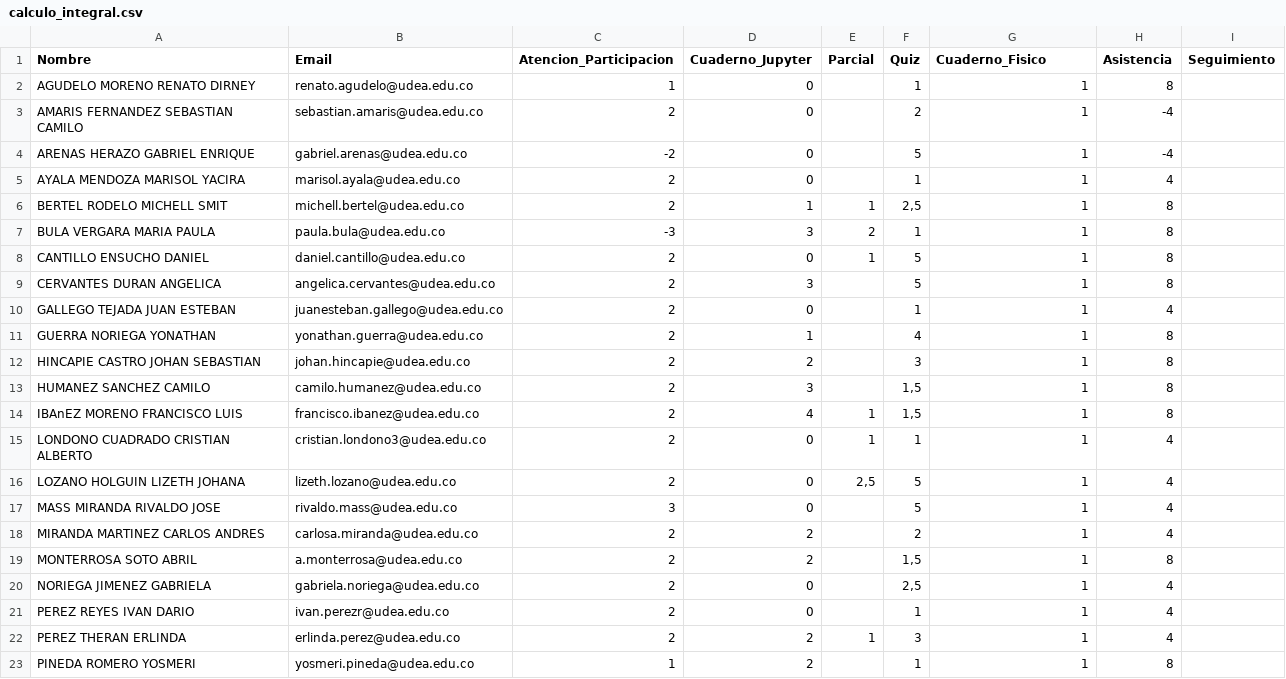
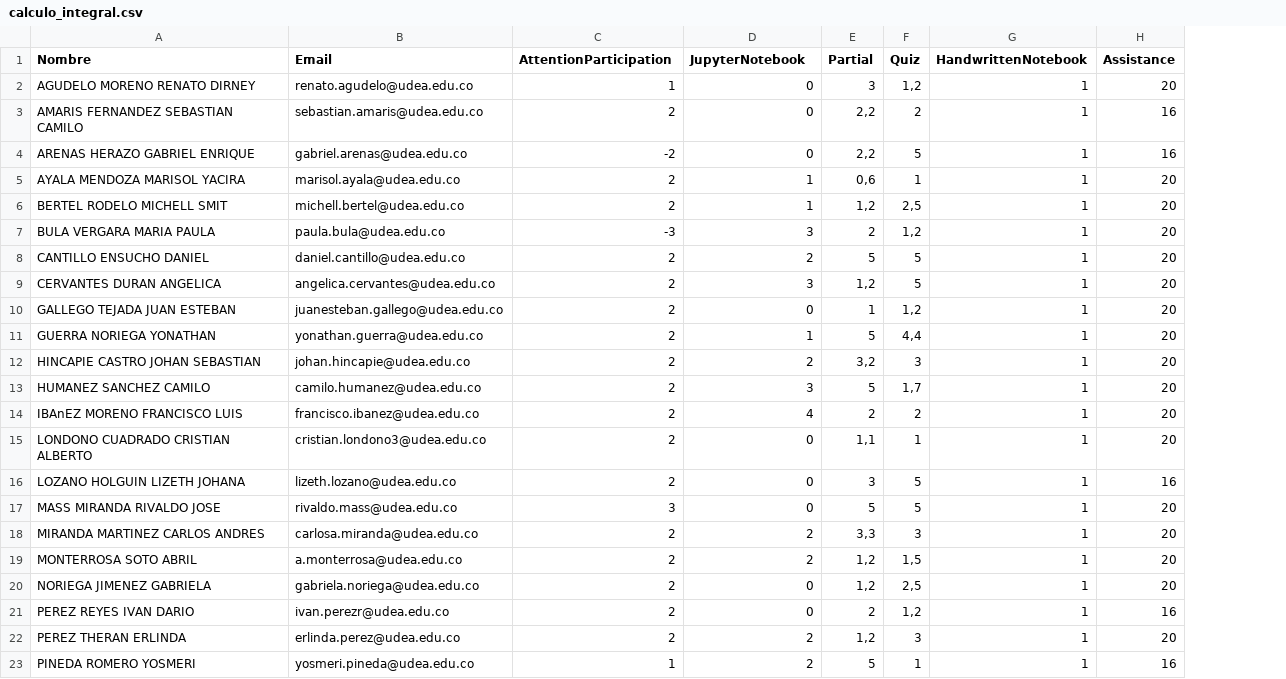
Before and after one commit to marco-canas/groups_list, a CSV file: calculo_integral.csv, drawn as a sheet; only a part is shown; removed rows and columns are numbered as before the commit, all else as after; the diff covers the shown part only; the diff names each change by its address in the sheet, - before the commit and + after, or states it on an @@ line.

```diff
--- a/calculo_integral.csv
+++ b/calculo_integral.csv
-column H (Asistencia), rows 2-23: 8 | -4 | -4 | 4 | 8 | 8 | 8 | 8 | 4 | 8 | 8 | 8 | 8 | 4 | 4 | 4 | 4 | 8 | 4 | 4 | 4 | 8
-column I (Seguimiento), empty
+column H (Assistance), rows 2-23: 20 | 16 | 16 | 20 | 20 | 20 | 20 | 20 | 20 | 20 | 20 | 20 | 20 | 20 | 16 | 20 | 20 | 20 | 20 | 16 | 20 | 16
-C1: Atencion_Participacion
+C1: AttentionParticipation
-D1: Cuaderno_Jupyter
+D1: JupyterNotebook
-E1: Parcial
+E1: Partial
-G1: Cuaderno_Fisico
+G1: HandwrittenNotebook
-E2 (Partial): (empty)
+E2 (Partial): 3
-F2 (Quiz): 1
+F2 (Quiz): 1,2
-E3:E4 (Partial): (empty)
+E3:E4 (Partial): 2,2
-D5 (JupyterNotebook): 0
+D5 (JupyterNotebook): 1
-E5 (Partial): (empty)
+E5 (Partial): 0,6
-E6 (Partial): 1
+E6 (Partial): 1,2
-F7 (Quiz): 1
+F7 (Quiz): 1,2
-D8 (JupyterNotebook): 0
+D8 (JupyterNotebook): 2
-E8 (Partial): 1
+E8 (Partial): 5
-E9 (Partial): (empty)
+E9 (Partial): 1,2
-E10 (Partial): (empty)
+E10 (Partial): 1
-F10 (Quiz): 1
+F10 (Quiz): 1,2
-E11 (Partial): (empty)
+E11 (Partial): 5
-F11 (Quiz): 4
+F11 (Quiz): 4,4
-E12 (Partial): (empty)
+E12 (Partial): 3,2
-E13 (Partial): (empty)
+E13 (Partial): 5
-F13 (Quiz): 1,5
+F13 (Quiz): 1,7
-E14 (Partial): 1
+E14 (Partial): 2
-F14 (Quiz): 1,5
+F14 (Quiz): 2
-E15 (Partial): 1
+E15 (Partial): 1,1
-E16 (Partial): 2,5
+E16 (Partial): 3
-E17 (Partial): (empty)
+E17 (Partial): 5
-E18 (Partial): (empty)
+E18 (Partial): 3,3
-F18 (Quiz): 2
+F18 (Quiz): 3
-E19:E20 (Partial): (empty)
+E19:E20 (Partial): 1,2
-E21 (Partial): (empty)
+E21 (Partial): 2
-F21 (Quiz): 1
+F21 (Quiz): 1,2
-E22 (Partial): 1
+E22 (Partial): 1,2
-E23 (Partial): (empty)
+E23 (Partial): 5
```
Also changed, not shown: 13 edited cells elsewhere in this file, calculo_vectorial.csv, math1.csv, 7 other files.
